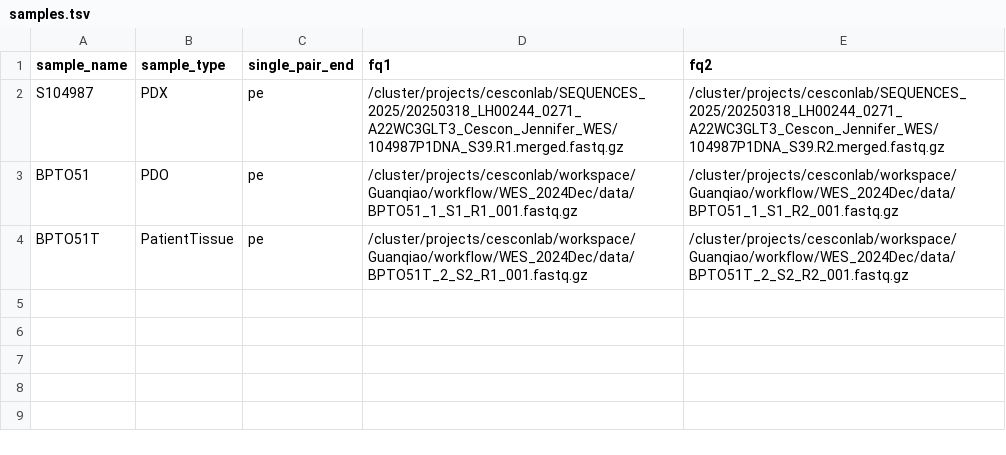
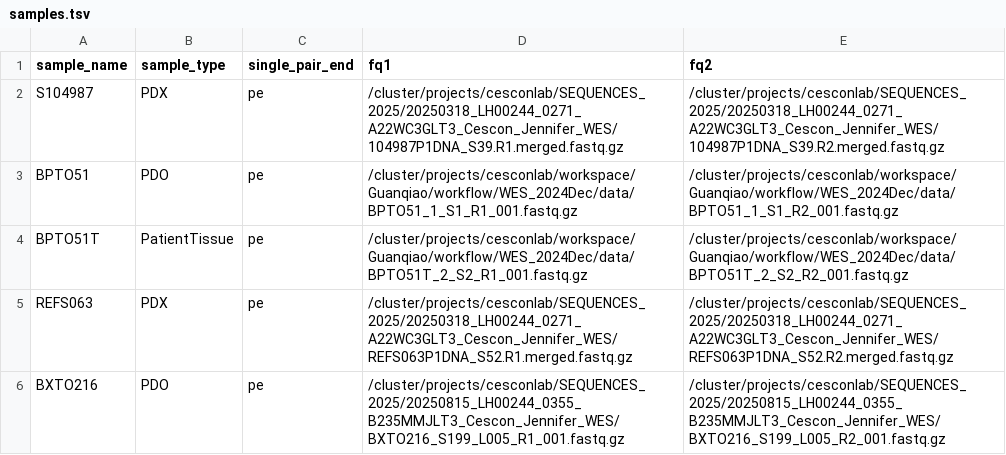
Before and after one commit to UHN-PMLB/WES_PDX_PDO_PatientTissue_Snakemake_v202509, a TSV file: config/samples.tsv, drawn as a sheet.

```diff
--- a/config/samples.tsv
+++ b/config/samples.tsv
@@ -4 +4,3 @@ BPTO51	PDO	pe	/cluster/projects/cesconlab/workspace/Guanqiao/workflow/WES_2024De
 BPTO51T	PatientTissue	pe	/cluster/projects/cesconlab/workspace/Guanqiao/workflow/WES_2024Dec/data/BPTO51T_2_S2_R1_001.fastq.gz	/cluster/projects/cesconlab/workspace/Guanqiao/workflow/WES_2024Dec/data/BPTO51T_2_S2_R2_001.fastq.gz
+REFS063	PDX	pe	/cluster/projects/cesconlab/SEQUENCES_2025/20250318_LH00244_0271_A22WC3GLT3_Cescon_Jennifer_WES/REFS063P1DNA_S52.R1.merged.fastq.gz	/cluster/projects/cesconlab/SEQUENCES_2025/20250318_LH00244_0271_A22WC3GLT3_Cescon_Jennifer_WES/REFS063P1DNA_S52.R2.merged.fastq.gz
+BXTO216	PDO	pe	/cluster/projects/cesconlab/SEQUENCES_2025/20250815_LH00244_0355_B235MMJLT3_Cescon_Jennifer_WES/BXTO216_S199_L005_R1_001.fastq.gz	/cluster/projects/cesconlab/SEQUENCES_2025/20250815_LH00244_0355_B235MMJLT3_Cescon_Jennifer_WES/BXTO216_S199_L005_R2_001.fastq.gz
```
Also changed, not shown: 16 other files.
